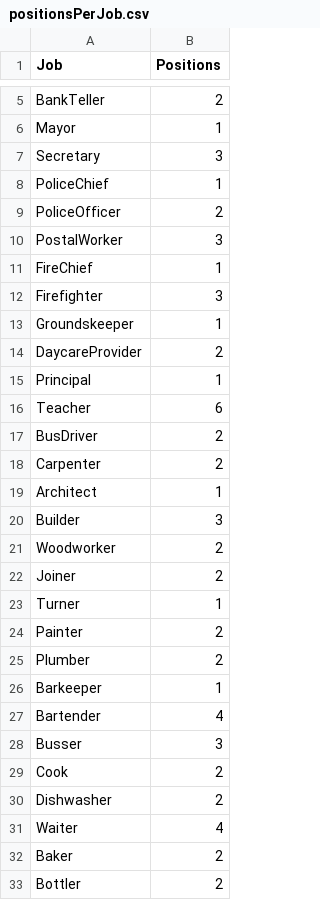
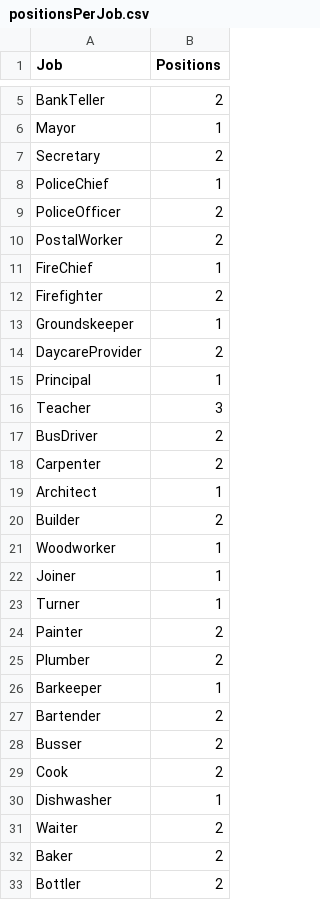
Before and after one commit to SamuelHill/Voix-de-la-Ville, a CSV file: Assets/Data/positionsPerJob.csv, drawn as a sheet; only a part is shown, gaps mark what is left out; the diff covers the shown part only.

```diff
--- a/Assets/Data/positionsPerJob.csv
+++ b/Assets/Data/positionsPerJob.csv
@@ -6,8 +6,8 @@ BankTeller,2
 Mayor,1
-Secretary,3
+Secretary,2
 PoliceChief,1
 PoliceOfficer,2
-PostalWorker,3
+PostalWorker,2
 FireChief,1
-Firefighter,3
+Firefighter,2
 Groundskeeper,1
@@ -15,3 +15,3 @@ DaycareProvider,2
 Principal,1
-Teacher,6
+Teacher,3
 BusDriver,2
@@ -19,5 +19,5 @@ Carpenter,2
 Architect,1
-Builder,3
-Woodworker,2
-Joiner,2
+Builder,2
+Woodworker,1
+Joiner,1
 Turner,1
@@ -26,7 +26,7 @@ Plumber,2
 Barkeeper,1
-Bartender,4
-Busser,3
+Bartender,2
+Busser,2
 Cook,2
-Dishwasher,2
-Waiter,4
+Dishwasher,1
+Waiter,2
 Baker,2
```
Also changed, not shown: 3 edited cells elsewhere in this file, Assets/Data/locations.csv, 22 other files.
